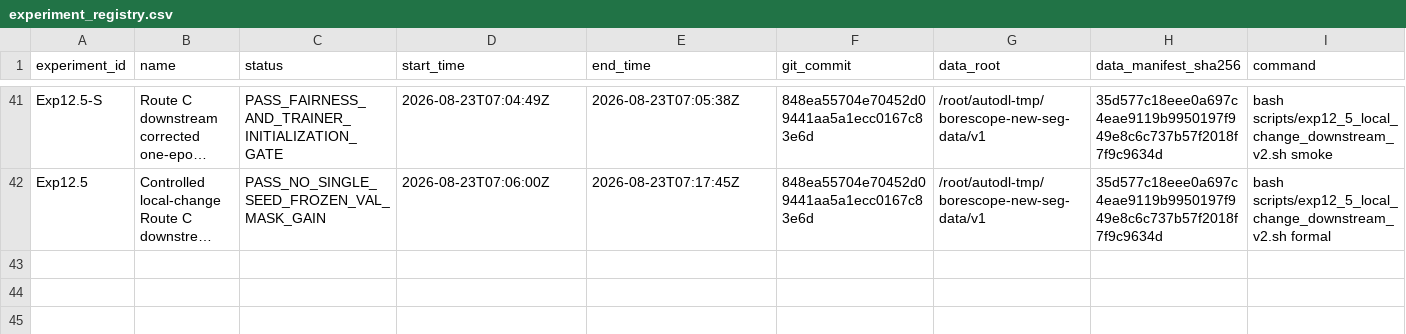
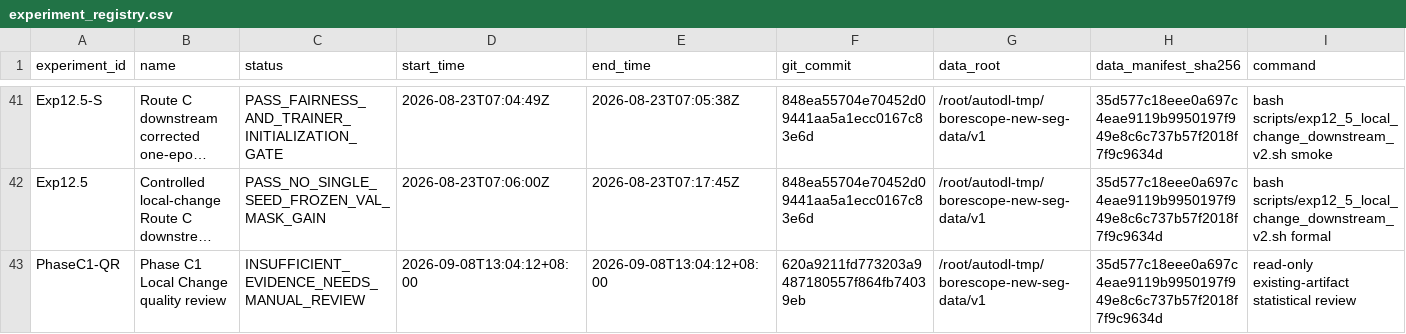
Before and after one commit to FlankKaicoder/borescope-new-seg-repro, a CSV file: results/experiment_registry.csv, drawn as a sheet; only a part is shown, gaps mark what is left out; long unchanged cells end in …; rows hold the shown columns only; the diff names each change by its address in the sheet, - before the commit and + after, or states it on an @@ line.

Commit message:
docs: complete phaseC1 quality review

```diff
--- a/results/experiment_registry.csv
+++ b/results/experiment_registry.csv
+row 43: PhaseC1-QR | Phase C1 Local Change quality review | INSUFFICIENT_EVIDENCE_NEEDS_MANUAL_REVIEW | 2026-09-08T13:04:12+08:00 | 2026-09-08T13:04:12+08:00 | 620a9211fd773203a9487180557f864fb74039eb | /root/autodl-tmp/borescope-new-seg-data/v1 | 35d577c18eee0a697c4eae9119b9950197f949e8c6c737b57f2018f7f9c9634d | read-only existing-artifact statistical review
```
Also changed, not shown: 31 other files.
